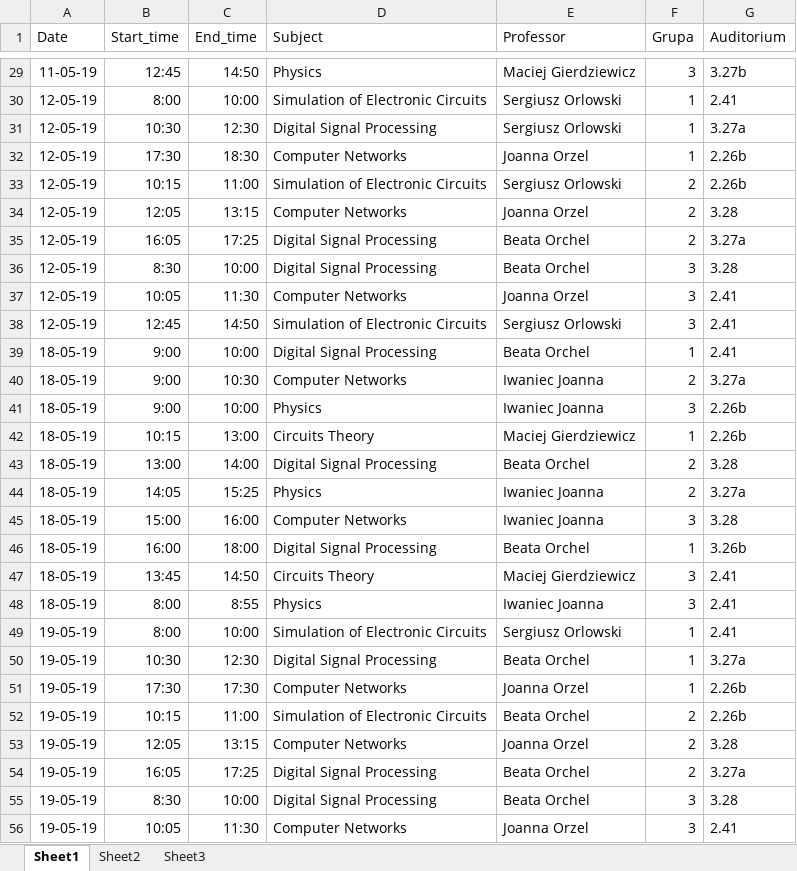
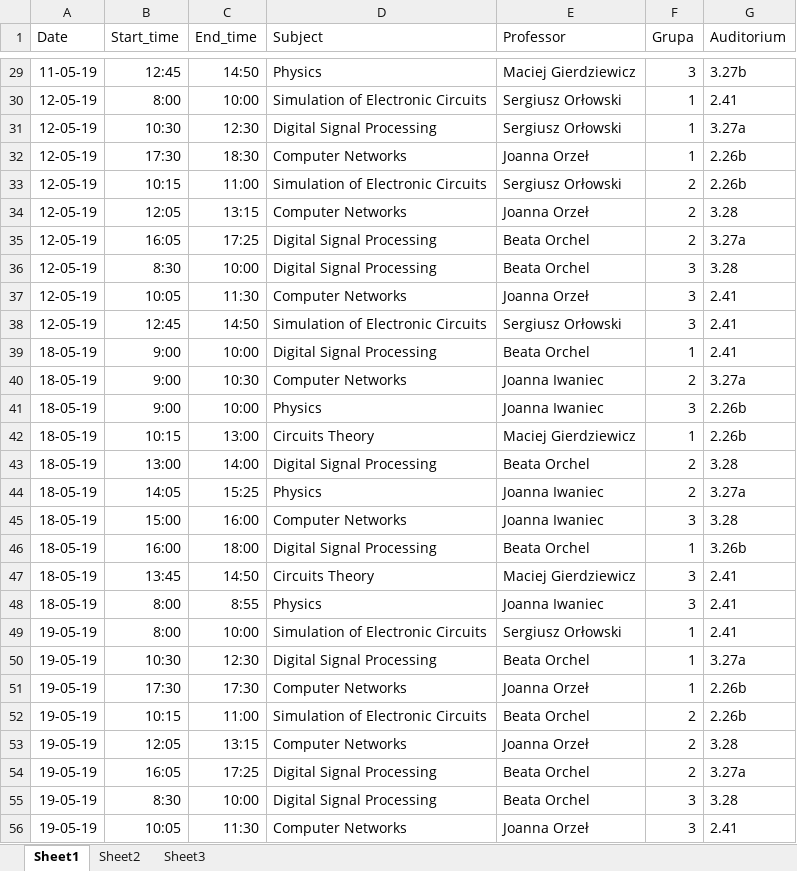
Before and after one commit to MarynaSavchenko/zielbruks, an Excel workbook: resources/10_teacher_conflicts.xlsx, sheet Sheet1, drawn as a sheet; only a part is shown, gaps mark what is left out; values as stored, in another font and other column widths than the file's, no borders; the diff covers the shown part only; the diff names each change by its address in the sheet, - before the commit and + after, or states it on an @@ line.

```diff
--- a/resources/10_teacher_conflicts.xlsx (sheet Sheet1)
+++ b/resources/10_teacher_conflicts.xlsx (sheet Sheet1)
-E30:E31 (Professor): Sergiusz Orlowski
+E30:E31 (Professor): Sergiusz Orłowski
-E32 (Professor): Joanna Orzel
+E32 (Professor): Joanna Orzeł
-E33 (Professor): Sergiusz Orlowski
+E33 (Professor): Sergiusz Orłowski
-E34 (Professor): Joanna Orzel
+E34 (Professor): Joanna Orzeł
-E37 (Professor): Joanna Orzel
+E37 (Professor): Joanna Orzeł
-E38 (Professor): Sergiusz Orlowski
+E38 (Professor): Sergiusz Orłowski
-E40:E41 (Professor): Iwaniec Joanna
+E40:E41 (Professor): Joanna Iwaniec
-E44:E45 (Professor): Iwaniec Joanna
+E44:E45 (Professor): Joanna Iwaniec
-E48 (Professor): Iwaniec Joanna
+E48 (Professor): Joanna Iwaniec
-E49 (Professor): Sergiusz Orlowski
+E49 (Professor): Sergiusz Orłowski
-E51 (Professor): Joanna Orzel
+E51 (Professor): Joanna Orzeł
-E53 (Professor): Joanna Orzel
+E53 (Professor): Joanna Orzeł
-E56 (Professor): Joanna Orzel
+E56 (Professor): Joanna Orzeł
```
Also changed, not shown: 32 edited cells elsewhere in this sheet, resources/10_audience_conflicts.xlsx, resources/10_teacher_and_10_audi_conflicts.xlsx, 1 other file.
